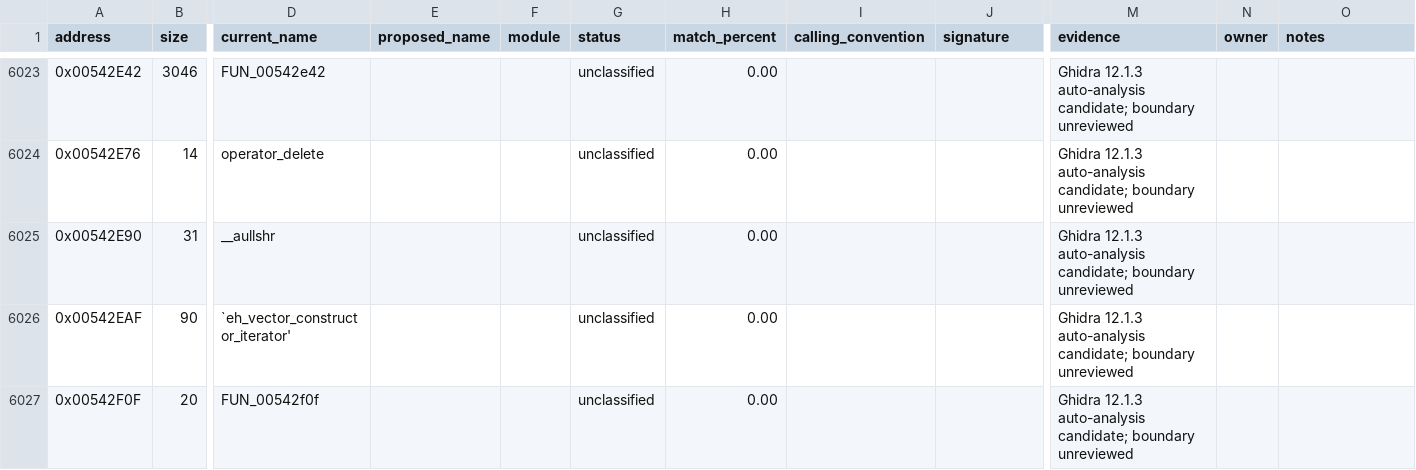
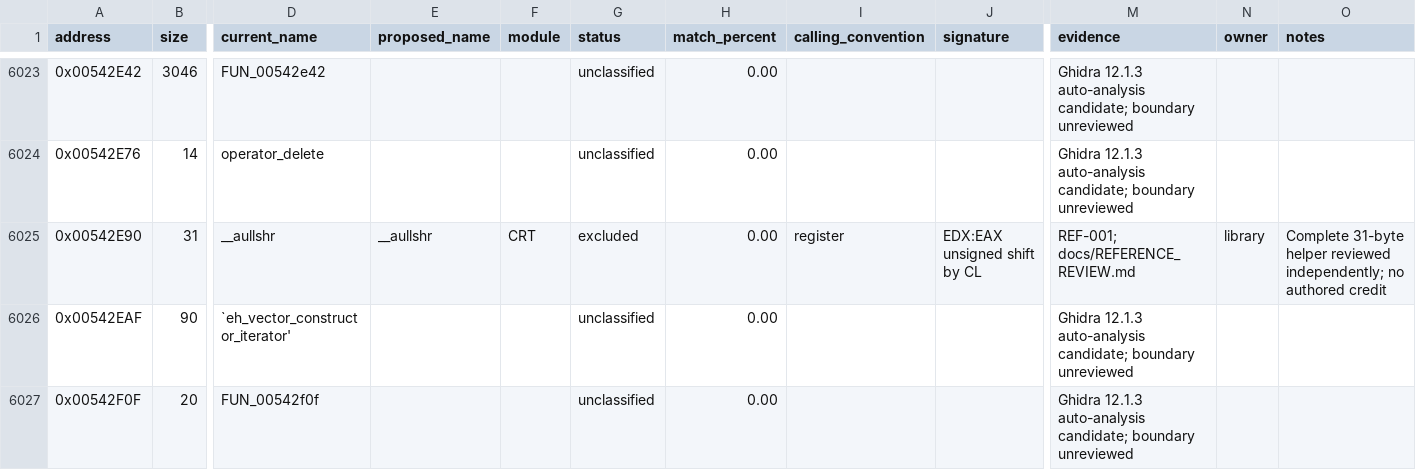
Before and after one commit to N0zoM1z0/th20, a CSV file: config/functions.csv, drawn as a sheet; only a part is shown, gaps mark what is left out; the diff covers the shown part only; the diff names each change by its address in the sheet, - before the commit and + after, or states it on an @@ line.

Commit message:
gpt-6.1-sol: review TH20 reference and add verified components and repo-python

```diff
--- a/config/functions.csv
+++ b/config/functions.csv
-E6025 (proposed_name): (empty)
+E6025 (proposed_name): __aullshr
-F6025 (module): (empty)
+F6025 (module): CRT
-G6025 (status): unclassified
+G6025 (status): excluded
-I6025 (calling_convention): (empty)
+I6025 (calling_convention): register
-J6025 (signature): (empty)
+J6025 (signature): EDX:EAX unsigned shift by CL
-M6025 (evidence): Ghidra 12.1.3 auto-analysis candidate; boundary unreviewed
+M6025 (evidence): REF-001; docs/REFERENCE_REVIEW.md
-N6025 (owner): (empty)
+N6025 (owner): library
-O6025 (notes): (empty)
+O6025 (notes): Complete 31-byte helper reviewed independently; no authored credit
```
Also changed, not shown: 47 edited cells elsewhere in this file, config/function-origins.csv, 43 other files.
